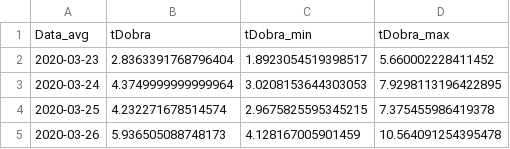
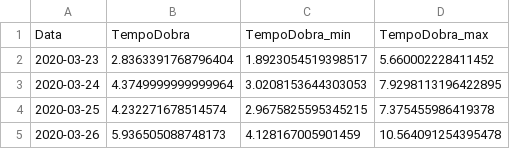
Before and after one commit to ansesu/ansesu.github.io, a CSV file: post/covid_page/data/tempo_dobra.csv, drawn as a sheet; only a part is shown; removed rows and columns are numbered as before the commit, all else as after; the diff names each change by its address in the sheet, - before the commit and + after, or states it on an @@ line.

```diff
--- a/post/covid_page/data/tempo_dobra.csv
+++ b/post/covid_page/data/tempo_dobra.csv
-row 1: Data_avg | tDobra | tDobra_min | tDobra_max
+row 1: Data | TempoDobra | TempoDobra_min | TempoDobra_max
```
Also changed, not shown: 13 other files.
